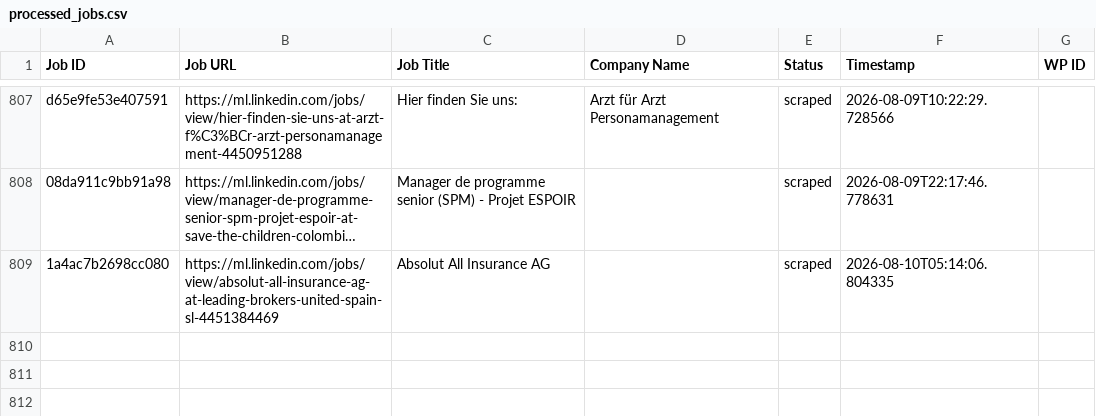
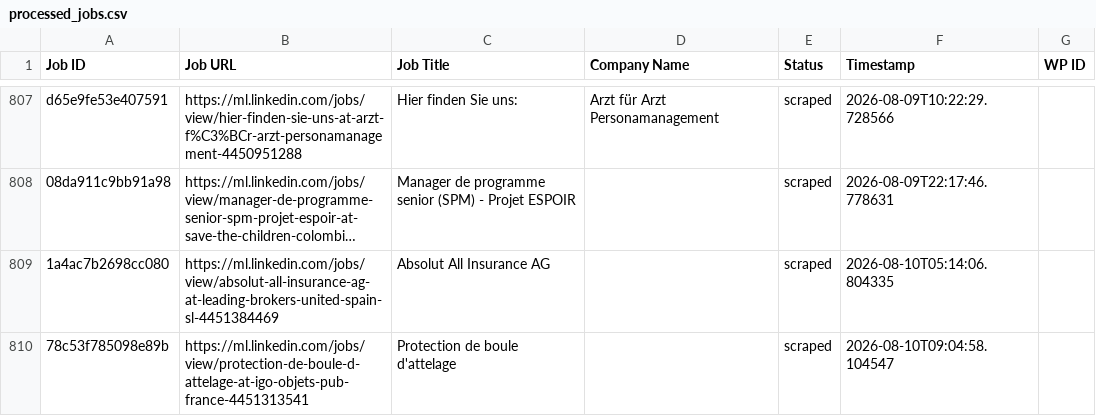
Before and after one commit to innovationinc2000/ml, a CSV file: processed_jobs.csv, drawn as a sheet; only a part is shown, gaps mark what is left out; long unchanged cells end in …; the diff names each change by its address in the sheet, - before the commit and + after, or states it on an @@ line.

```diff
--- a/processed_jobs.csv
+++ b/processed_jobs.csv
+row 810: 78c53f785098e89b | https://ml.linkedin.com/jobs/view/protection-de-boule-d-attelage-at-igo-objets-pub-france-4451313541 | Protection de boule d'attelage |  | scraped | 2026-08-10T09:04:58.104547
```
